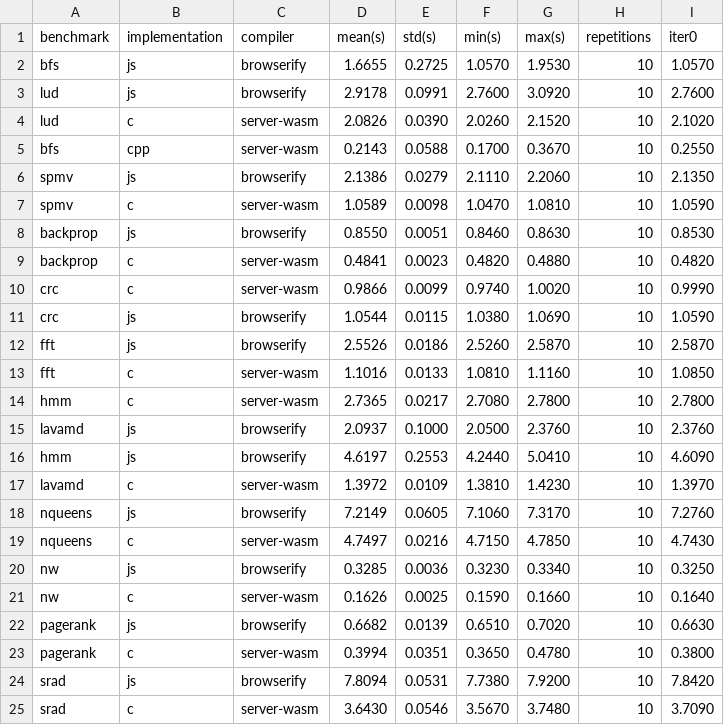
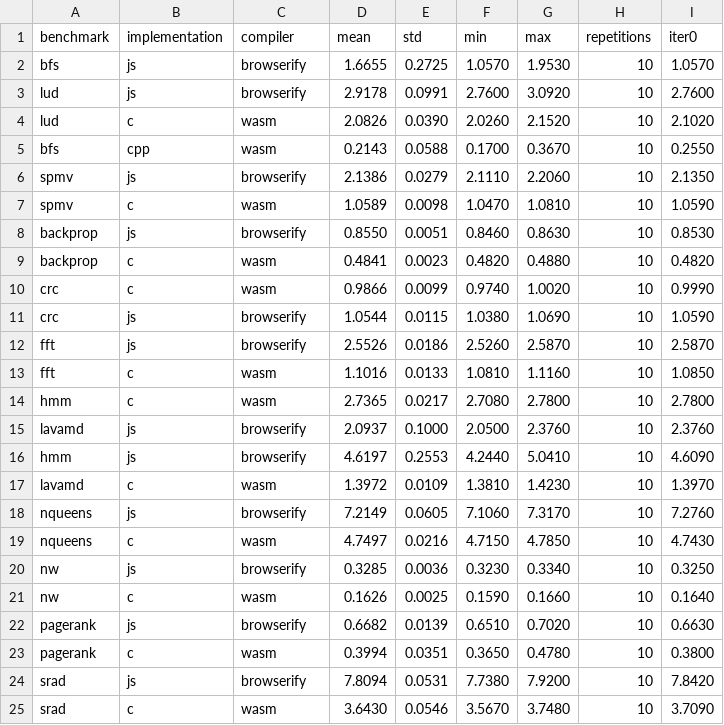
Before and after one commit to Sable/dls18-ostrich, a CSV file: raw-data/mbp2013/server/platform=mbp2013,environment=node-remote-raspberry,input-size=medium.csv, drawn as a sheet; only a part is shown; the diff names each change by its address in the sheet, - before the commit and + after, or states it on an @@ line.

```diff
--- a/raw-data/mbp2013/server/platform=mbp2013,environment=node-remote-raspberry,input-size=medium.csv
+++ b/raw-data/mbp2013/server/platform=mbp2013,environment=node-remote-raspberry,input-size=medium.csv
-D1: mean(s)
+D1: mean
-E1: std(s)
+E1: std
-F1: min(s)
+F1: min
-G1: max(s)
+G1: max
-C4:C5 (compiler): server-wasm
+C4:C5 (compiler): wasm
-C7 (compiler): server-wasm
+C7 (compiler): wasm
-C9:C10 (compiler): server-wasm
+C9:C10 (compiler): wasm
-C13:C14 (compiler): server-wasm
+C13:C14 (compiler): wasm
-C17 (compiler): server-wasm
+C17 (compiler): wasm
-C19 (compiler): server-wasm
+C19 (compiler): wasm
-C21 (compiler): server-wasm
+C21 (compiler): wasm
-C23 (compiler): server-wasm
+C23 (compiler): wasm
-C25 (compiler): server-wasm
+C25 (compiler): wasm
```
Also changed, not shown: raw-data/raspberry-pi-3/server/platform=raspberry3,environment=node-remote-raspberry,input-size=medium.csv, raw-data/ubuntu-deer/server/platform=ubuntu-deer,environment=node-remote-ubuntu-deer,input-size=medium.csv, 6 other files.
